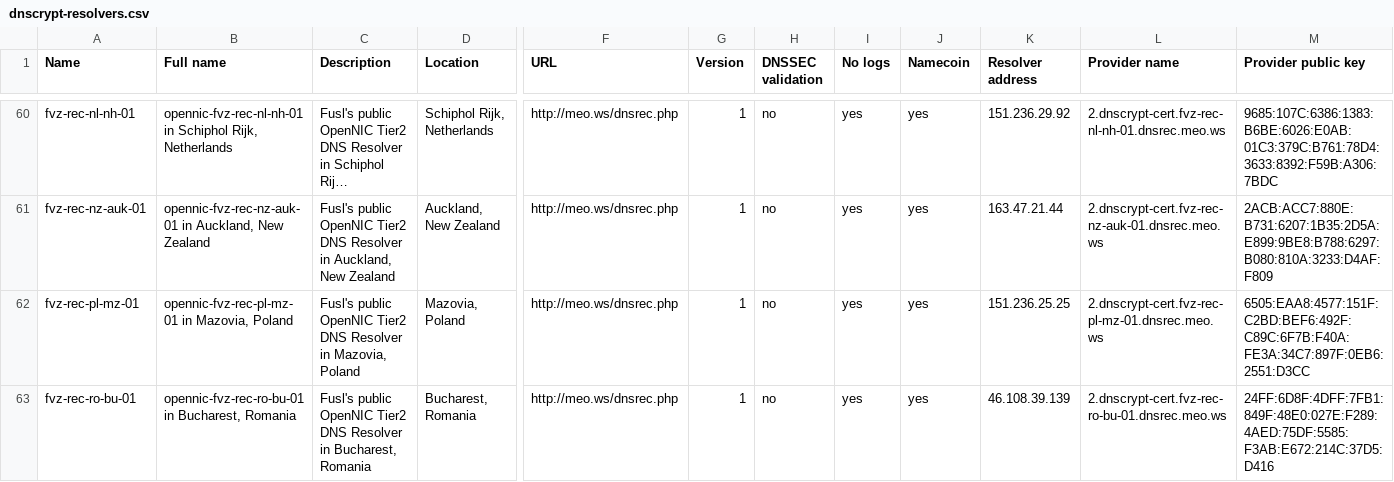
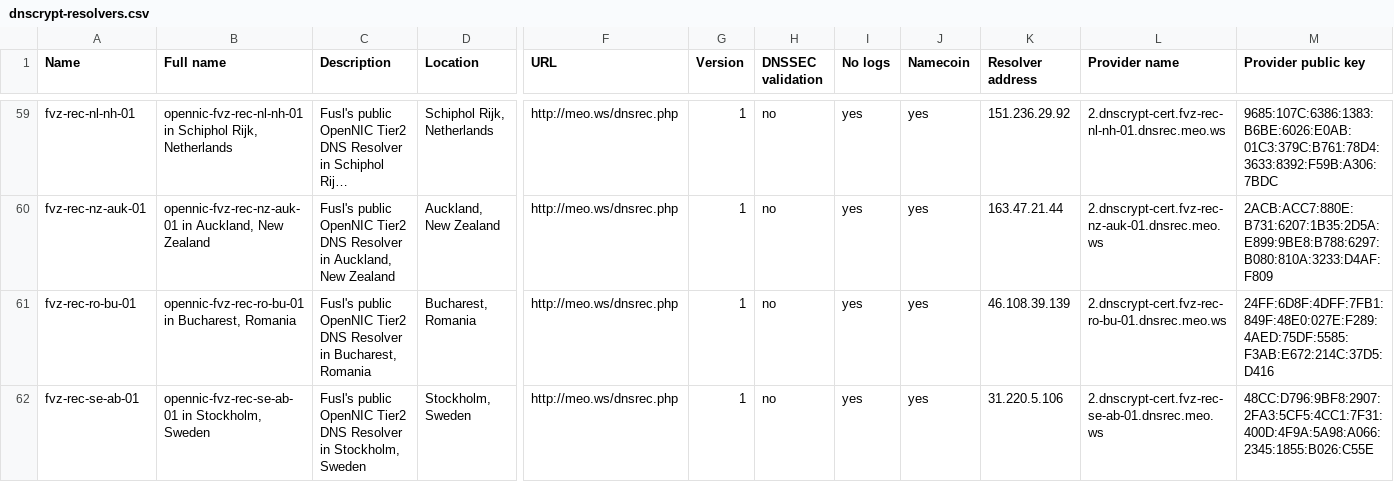
Before and after one commit to dyne/dnscrypt-proxy, a CSV file: dnscrypt-resolvers.csv, drawn as a sheet; only a part is shown, gaps mark what is left out; the shorter side is filled out with more unchanged rows; long unchanged cells end in …; rows hold the shown columns only; the diff covers the shown part only; the diff names each change by its address in the sheet, - before the commit and + after, or states it on an @@ line.

```diff
--- a/dnscrypt-resolvers.csv
+++ b/dnscrypt-resolvers.csv
-row 62: fvz-rec-pl-mz-01 | opennic-fvz-rec-pl-mz-01 in Mazovia, Poland | Fusl's public OpenNIC Tier2 DNS Resolver in Mazovia, Poland | Mazovia, Poland | http://meo.ws/dnsrec.php | 1 | no | yes | yes | 151.236.25.25 | 2.dnscrypt-cert.fvz-rec-pl-mz-01.dnsrec.meo.ws | 6505:EAA8:4577:151F:C2BD:BEF6:492F:C89C:6F7B:F40A:FE3A:34C7:897F:0EB6:2551:D3CC
```
Also changed, not shown: 2 removed rows elsewhere in this file, 2 other files.
